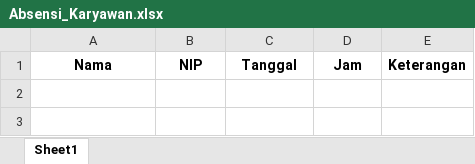
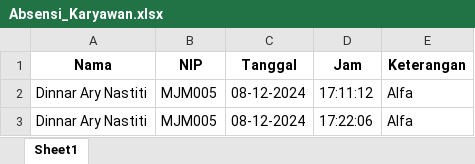
Before and after one commit to dinnar-ary-nastiti/Kelompok-3-Prokom-Kelas-A, an Excel workbook: Modul-Kelompok-3-Kelas-A/Absensi_Karyawan.xlsx, sheet Sheet1, drawn as a sheet; values as stored, in another font and other column widths than the file's, no borders; the diff names each change by its address in the sheet, - before the commit and + after, or states it on an @@ line.

```diff
--- a/Modul-Kelompok-3-Kelas-A/Absensi_Karyawan.xlsx (sheet Sheet1)
+++ b/Modul-Kelompok-3-Kelas-A/Absensi_Karyawan.xlsx (sheet Sheet1)
+row 2: Dinnar Ary Nastiti | MJM005 | 08-12-2024 | 17:11:12 | Alfa
+row 3: Dinnar Ary Nastiti | MJM005 | 08-12-2024 | 17:22:06 | Alfa
```
Also changed, not shown: 5 other files.
